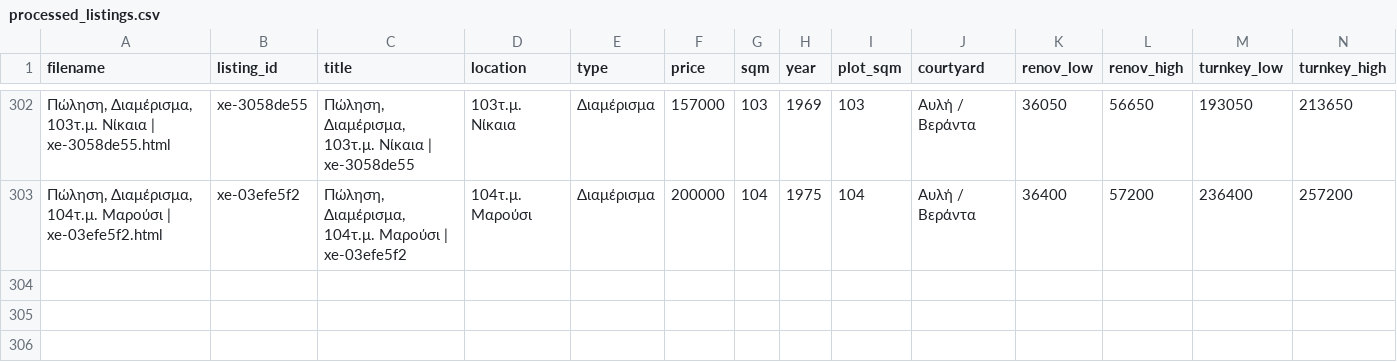
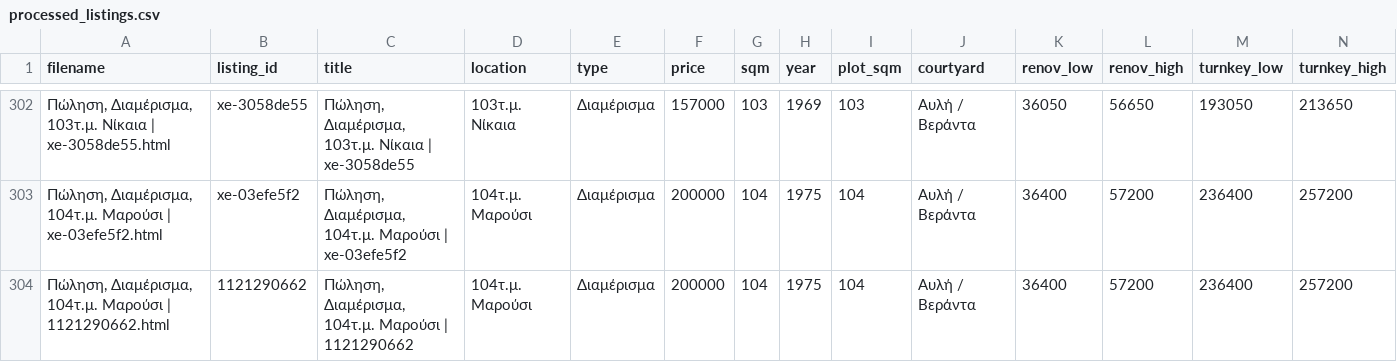
Before and after one commit to Nikolopoulos/spitia-hub, a CSV file: webarchives/processed_listings.csv, drawn as a sheet; only a part is shown, gaps mark what is left out; rows hold the shown columns only; the diff names each change by its address in the sheet, - before the commit and + after, or states it on an @@ line.

```diff
--- a/webarchives/processed_listings.csv
+++ b/webarchives/processed_listings.csv
+row 304: Πώληση, Διαμέρισμα, 104τ.μ. Μαρούσι | 1121290662.html | 1121290662 | Πώληση, Διαμέρισμα, 104τ.μ. Μαρούσι | 1121290662 | 104τ.μ. Μαρούσι | Διαμέρισμα | 200000 | 104 | 1975 | 104 | Αυλή / Βεράντα | 36400 | 57200 | 236400 | 257200
```
Also changed, not shown: 3 other files.
